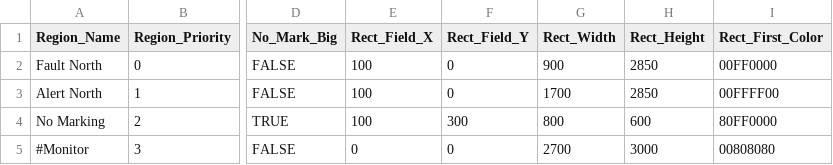
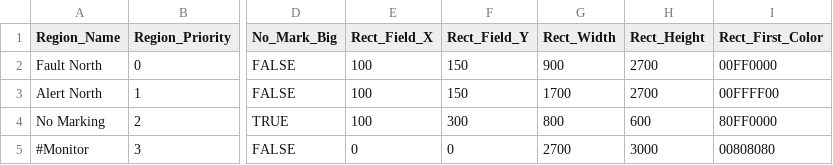
Before and after one commit to leesy24/AntiCollision_2D.application.windows32, a CSV file: data_default/regions_0.csv, drawn as a sheet; only a part is shown, gaps mark what is left out; the diff names each change by its address in the sheet, - before the commit and + after, or states it on an @@ line.

Commit message:
Update data files to avoid the big dust issue on field environment.

```diff
--- a/data_default/regions_0.csv
+++ b/data_default/regions_0.csv
-F2:F3 (Rect_Field_Y): 0
+F2:F3 (Rect_Field_Y): 150
-H2:H3 (Rect_Height): 2850
+H2:H3 (Rect_Height): 2700
```
Also changed, not shown: data_default/const.csv, data_default/regions_1.csv.
